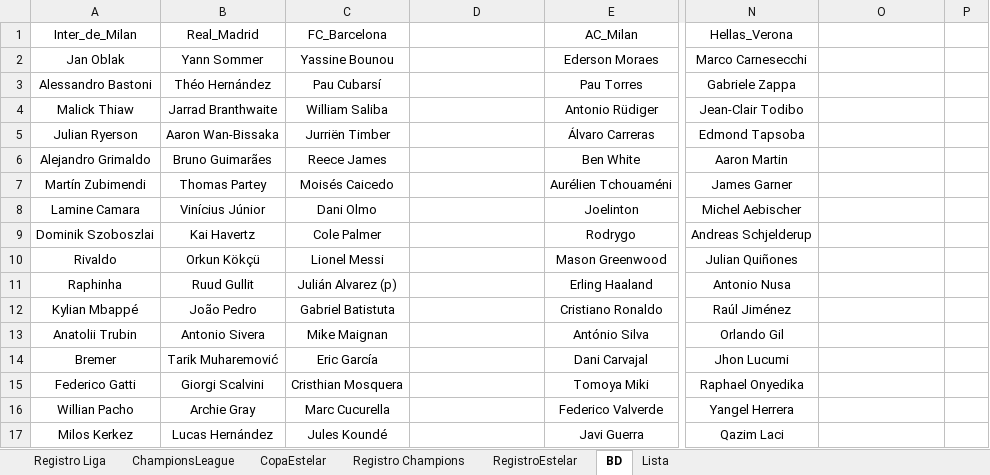
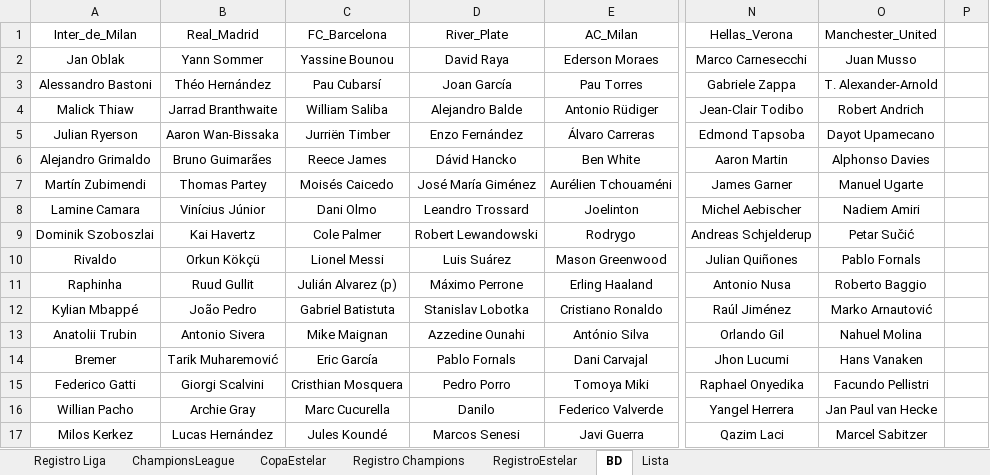
Before and after one commit to DekaosSv/LMI---Plataforma, an Excel workbook: lmi temp 9.xlsx, sheet BD, drawn as a sheet; only a part is shown, gaps mark what is left out; values as stored, in another font and other column widths than the file's, no borders; the diff covers the shown part only; the diff names each change by its address in the sheet, - before the commit and + after, or states it on an @@ line.

```diff
--- a/lmi temp 9.xlsx (sheet BD)
+++ b/lmi temp 9.xlsx (sheet BD)
-D1: (empty)
+D1: River_Plate
-O1: (empty)
+O1: Manchester_United
-D2 (River_Plate): (empty)
+D2 (River_Plate): David Raya
-O2 (Manchester_United): (empty)
+O2 (Manchester_United): Juan Musso
-D3 (River_Plate): (empty)
+D3 (River_Plate): Joan García
-O3 (Manchester_United): (empty)
+O3 (Manchester_United): T. Alexander-Arnold
-D4 (River_Plate): (empty)
+D4 (River_Plate): Alejandro Balde
-O4 (Manchester_United): (empty)
+O4 (Manchester_United): Robert Andrich
-D5 (River_Plate): (empty)
+D5 (River_Plate): Enzo Fernández
-O5 (Manchester_United): (empty)
+O5 (Manchester_United): Dayot Upamecano
-D6 (River_Plate): (empty)
+D6 (River_Plate): Dávid Hancko
-O6 (Manchester_United): (empty)
+O6 (Manchester_United): Alphonso Davies
-D7 (River_Plate): (empty)
+D7 (River_Plate): José María Giménez
-O7 (Manchester_United): (empty)
+O7 (Manchester_United): Manuel Ugarte
-D8 (River_Plate): (empty)
+D8 (River_Plate): Leandro Trossard
-O8 (Manchester_United): (empty)
+O8 (Manchester_United): Nadiem Amiri
-D9 (River_Plate): (empty)
+D9 (River_Plate): Robert Lewandowski
-O9 (Manchester_United): (empty)
+O9 (Manchester_United): Petar Sučić
-D10 (River_Plate): (empty)
+D10 (River_Plate): Luis Suárez
-O10 (Manchester_United): (empty)
+O10 (Manchester_United): Pablo Fornals
-D11 (River_Plate): (empty)
+D11 (River_Plate): Máximo Perrone
-O11 (Manchester_United): (empty)
+O11 (Manchester_United): Roberto Baggio
-D12 (River_Plate): (empty)
+D12 (River_Plate): Stanislav Lobotka
-O12 (Manchester_United): (empty)
+O12 (Manchester_United): Marko Arnautović
-D13 (River_Plate): (empty)
+D13 (River_Plate): Azzedine Ounahi
-O13 (Manchester_United): (empty)
+O13 (Manchester_United): Nahuel Molina
-D14 (River_Plate): (empty)
+D14 (River_Plate): Pablo Fornals
-O14 (Manchester_United): (empty)
+O14 (Manchester_United): Hans Vanaken
-D15 (River_Plate): (empty)
+D15 (River_Plate): Pedro Porro
-O15 (Manchester_United): (empty)
+O15 (Manchester_United): Facundo Pellistri
-D16 (River_Plate): (empty)
+D16 (River_Plate): Danilo
-O16 (Manchester_United): (empty)
+O16 (Manchester_United): Jan Paul van Hecke
-D17 (River_Plate): (empty)
+D17 (River_Plate): Marcos Senesi
-O17 (Manchester_United): (empty)
+O17 (Manchester_United): Marcel Sabitzer
```
Also changed, not shown: 9 edited cells elsewhere in this sheet, sheet Lista, 1 other file.
